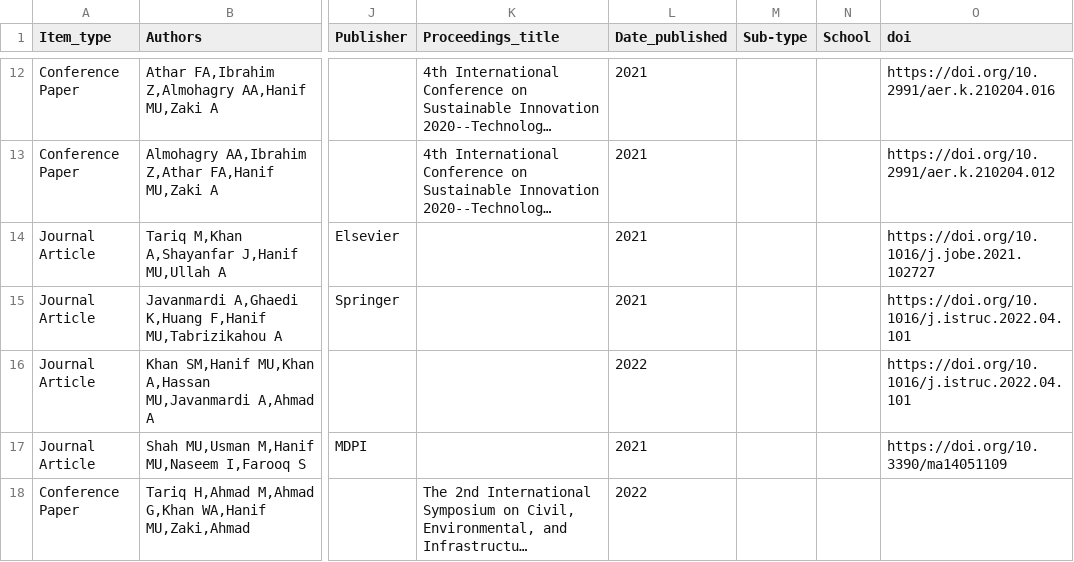
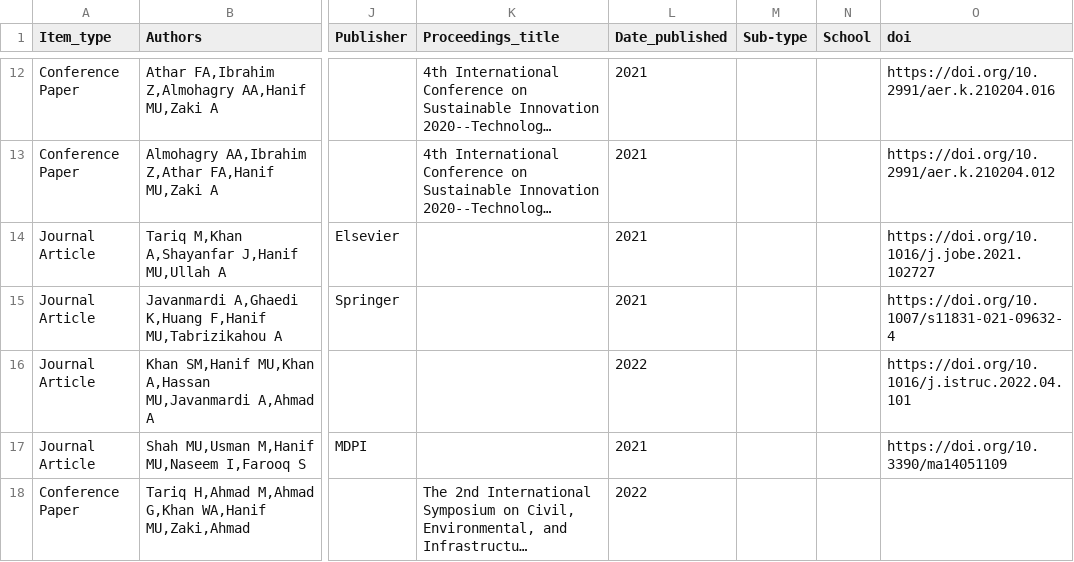
Before and after one commit to usmanhnf/usmanhnf.github.io, a CSV file: _data/references.csv, drawn as a sheet; only a part is shown, gaps mark what is left out; long unchanged cells end in …; the diff names each change by its address in the sheet, - before the commit and + after, or states it on an @@ line.

```diff
--- a/_data/references.csv
+++ b/_data/references.csv
-O15 (doi): https://doi.org/10.1016/j.istruc.2022.04.101
+O15 (doi): https://doi.org/10.1007/s11831-021-09632-4
```
Also changed, not shown: 10 other files.
